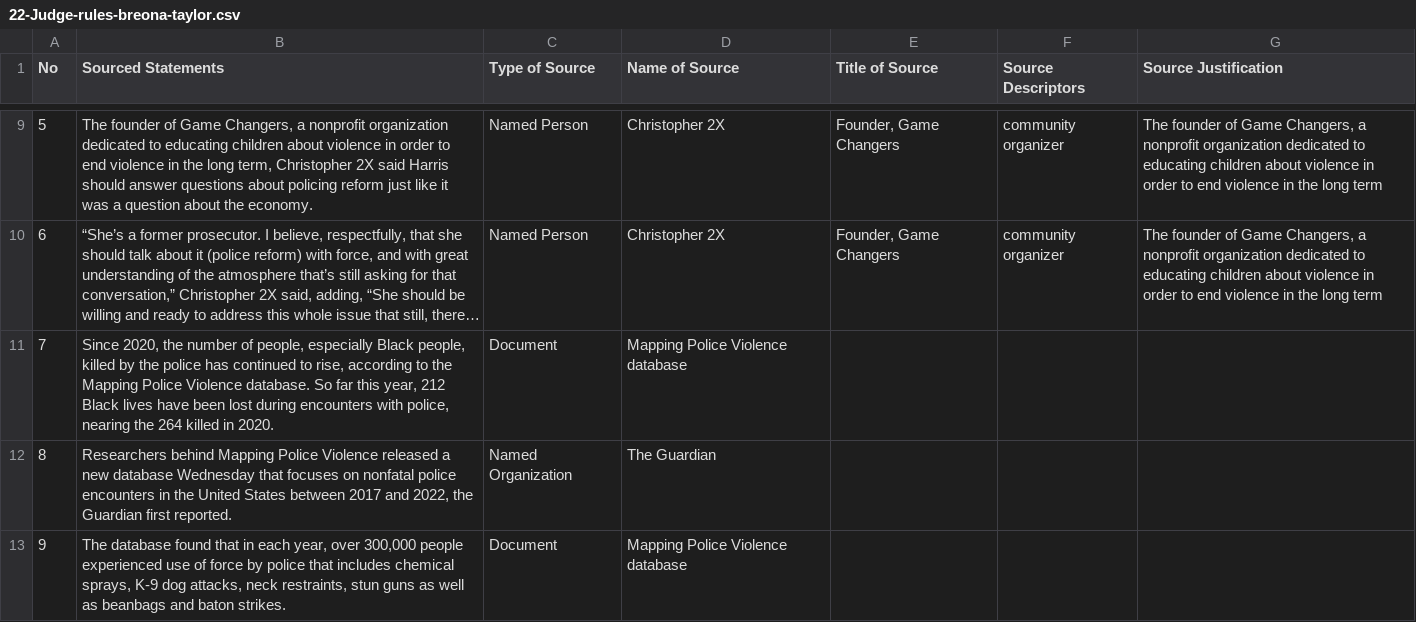
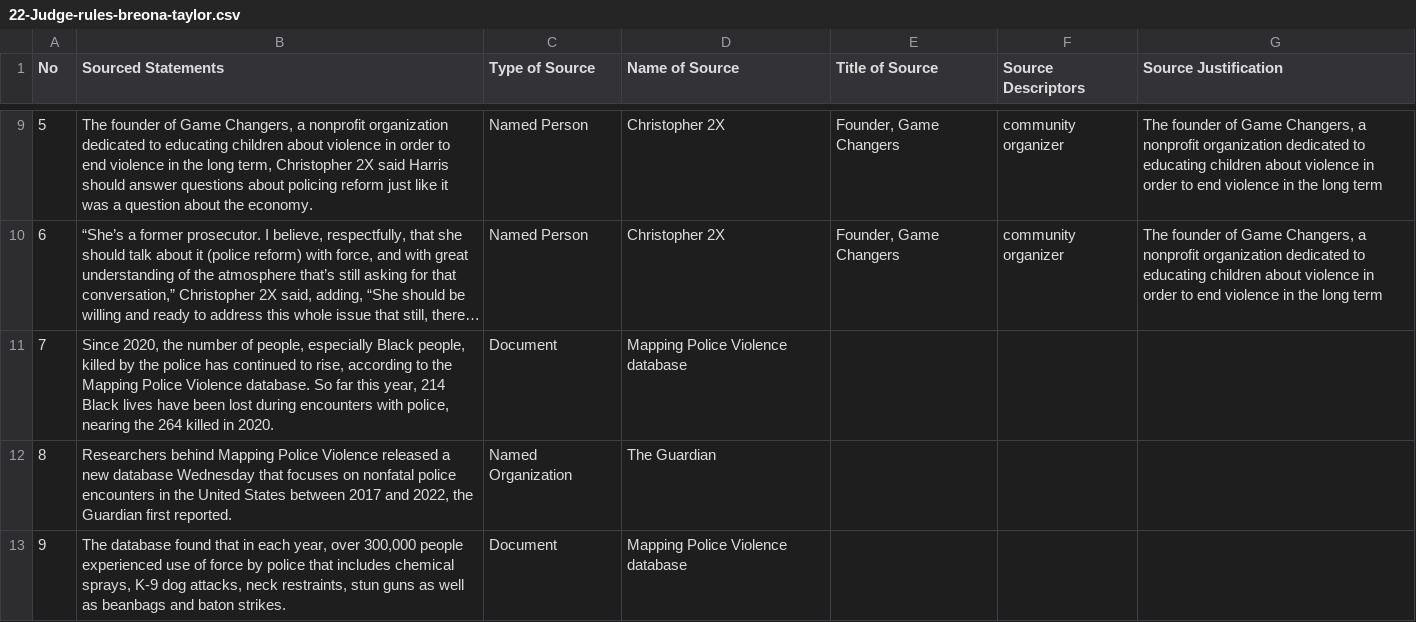
Before and after one commit to MarkkulaCenterJMEthics/llms-journ-sourcing, a CSV file: benchmarking/GT data/GT-2026/22-Judge-rules-breona-taylor.csv, drawn as a sheet; only a part is shown, gaps mark what is left out; long unchanged cells end in …; the diff names each change by its address in the sheet, - before the commit and + after, or states it on an @@ line.

```diff
--- a/benchmarking/GT data/GT-2026/22-Judge-rules-breona-taylor.csv
+++ b/benchmarking/GT data/GT-2026/22-Judge-rules-breona-taylor.csv
-B11 (Sourced Statements): …this year, 212 Black lives…
+B11 (Sourced Statements): …this year, 214 Black lives…
```
Also changed, not shown: benchmarking/GT data/GT-II/101-Cyclone_Freddy.csv, benchmarking/GT data/GT-II/112-SZ_Hantavirus.csv, 6 other files.
